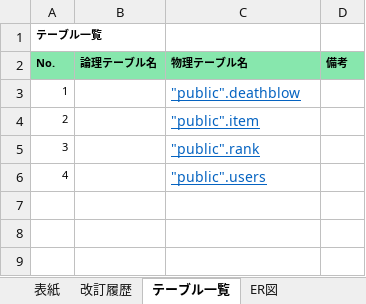
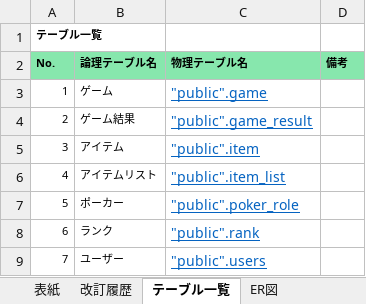
Before and after one commit to miyagiryusei/Excel, an Excel workbook: Dグループ_テーブル定義書.xlsx, sheet テーブル一覧, drawn as a sheet; values as stored, in another font and other column widths than the file's, no borders; the diff names each change by its address in the sheet, - before the commit and + after, or states it on an @@ line.

```diff
--- a/Dグループ_テーブル定義書.xlsx (sheet テーブル一覧)
+++ b/Dグループ_テーブル定義書.xlsx (sheet テーブル一覧)
-B3 (論理テーブル名): (empty)
+B3 (論理テーブル名): ゲーム
-C3 (物理テーブル名): "public".deathblow
+C3 (物理テーブル名): "public".game
-B4 (論理テーブル名): (empty)
+B4 (論理テーブル名): ゲーム結果
-C4 (物理テーブル名): "public".item
+C4 (物理テーブル名): "public".game_result
-B5 (論理テーブル名): (empty)
+B5 (論理テーブル名): アイテム
-C5 (物理テーブル名): "public".rank
+C5 (物理テーブル名): "public".item
-B6 (論理テーブル名): (empty)
+B6 (論理テーブル名): アイテムリスト
-C6 (物理テーブル名): "public".users
+C6 (物理テーブル名): "public".item_list
+row 7: 5 | ポーカー | "public".poker_role
+row 8: 6 | ランク | "public".rank
+row 9: 7 | ユーザー | "public".users
```
Also changed, not shown: sheet _public_.users, sheet _public_.item, sheet _public_.rank, sheet SQL, sheet 改訂履歴, sheet ER図, other sheet tabs, charts or pictures, スケジュール.xlsx.
